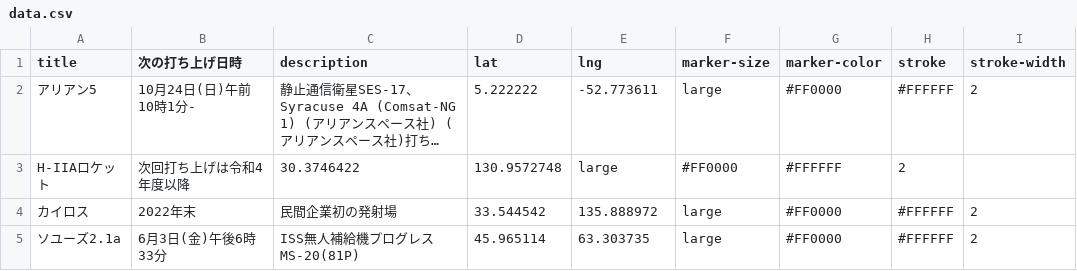
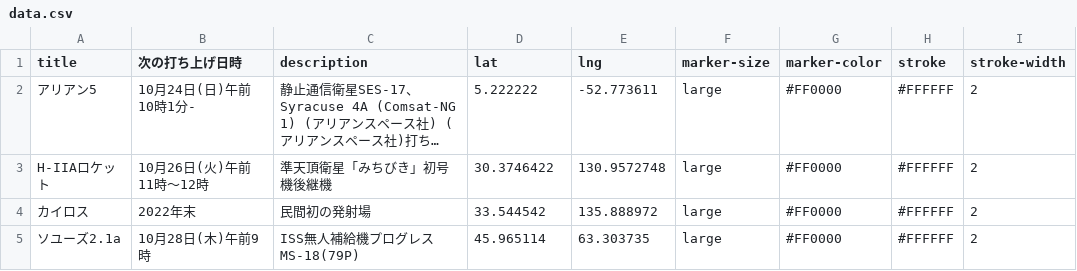
Before and after one commit to kentarokiyono/iss-map-for-kids, a CSV file: public/data.csv, drawn as a sheet; long unchanged cells end in …; the diff names each change by its address in the sheet, - before the commit and + after, or states it on an @@ line.

Commit message:
Update data.csv

```diff
--- a/public/data.csv
+++ b/public/data.csv
-B3 (次の打ち上げ日時): 次回打ち上げは令和4年度以降
+B3 (次の打ち上げ日時): 10月26日(火)午前11時～12時
-C3 (description): 30.3746422
+C3 (description): 準天頂衛星「みちびき」初号機後継機
-D3 (lat): 130.9572748
+D3 (lat): 30.3746422
-E3 (lng): large
+E3 (lng): 130.9572748
-F3 (marker-size): #FF0000
+F3 (marker-size): large
-G3 (marker-color): #FFFFFF
+G3 (marker-color): #FF0000
-H3 (stroke): 2
+H3 (stroke): #FFFFFF
-I3 (stroke-width): (empty)
+I3 (stroke-width): 2
-C4 (description): 民間企業初の発射場
+C4 (description): 民間初の発射場
-B5 (次の打ち上げ日時): 6月3日(金)午後6時33分
+B5 (次の打ち上げ日時): 10月28日(木)午前9時
-C5 (description): ISS無人補給機プログレスMS-20(81P)
+C5 (description): ISS無人補給機プログレスMS-18(79P)
```
